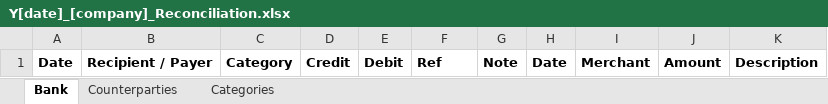
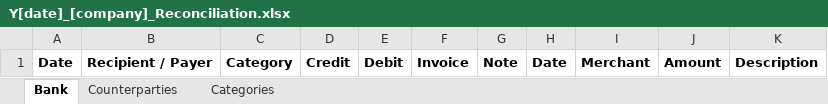
Before and after one commit to agentsdoneright/grokbot-agents-done-right-skills, an Excel workbook: skills/bank-reconciliation/Y[date]_[company]_Reconciliation.xlsx, sheet Bank, drawn as a sheet; values as stored, in another font and other column widths than the file's, no borders; charts and pictures not drawn; the diff names each change by its address in the sheet, - before the commit and + after, or states it on an @@ line.

```diff
--- a/skills/bank-reconciliation/Y[date]_[company]_Reconciliation.xlsx (sheet Bank)
+++ b/skills/bank-reconciliation/Y[date]_[company]_Reconciliation.xlsx (sheet Bank)
-F1: Ref
+F1: Invoice
```
Also changed, not shown: 3 other files.
